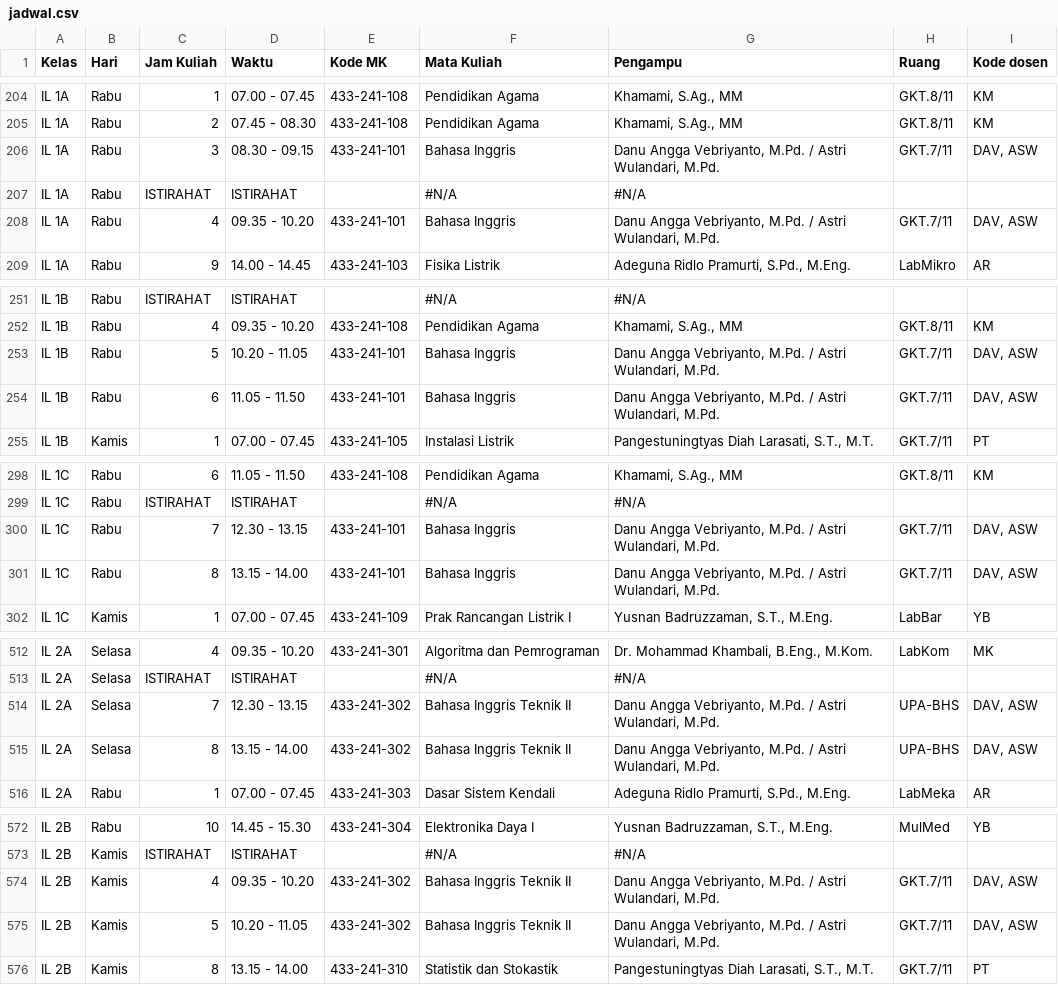
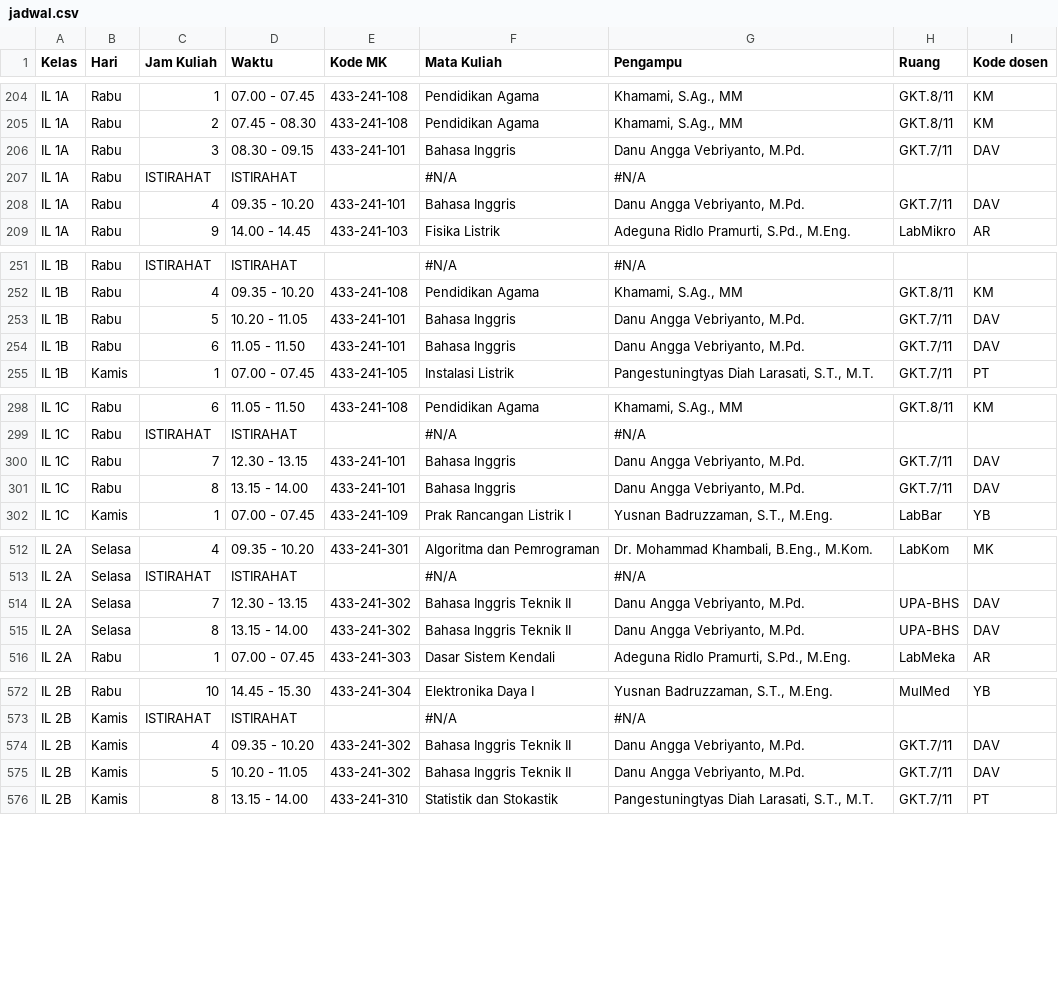
Before and after one commit to erikokaruniawan/repo, a CSV file: jadwal.csv, drawn as a sheet; only a part is shown, gaps mark what is left out; the diff covers the shown part only.

Commit message:
Update jadwal.csv

```diff
--- a/jadwal.csv
+++ b/jadwal.csv
@@ -205,5 +205,5 @@ IL 1A,Rabu,1,07.00 - 07.45,433-241-108,Pendidikan Agama,"Khamami, S.Ag., MM",GKT
 IL 1A,Rabu,2,07.45 - 08.30,433-241-108,Pendidikan Agama,"Khamami, S.Ag., MM",GKT.8/11,KM
-IL 1A,Rabu,3,08.30 - 09.15,433-241-101,Bahasa Inggris,"Danu Angga Vebriyanto, M.Pd. / Astri Wulandari, M.Pd.",GKT.7/11,"DAV, ASW"
+IL 1A,Rabu,3,08.30 - 09.15,433-241-101,Bahasa Inggris,"Danu Angga Vebriyanto, M.Pd.",GKT.7/11,"DAV"
 IL 1A,Rabu,ISTIRAHAT,ISTIRAHAT,,#N/A,"#N/A",,
-IL 1A,Rabu,4,09.35 - 10.20,433-241-101,Bahasa Inggris,"Danu Angga Vebriyanto, M.Pd. / Astri Wulandari, M.Pd.",GKT.7/11,"DAV, ASW"
+IL 1A,Rabu,4,09.35 - 10.20,433-241-101,Bahasa Inggris,"Danu Angga Vebriyanto, M.Pd.",GKT.7/11,"DAV"
 IL 1A,Rabu,9,14.00 - 14.45,433-241-103,Fisika Listrik,"Adeguna Ridlo Pramurti, S.Pd., M.Eng.",LabMikro,AR
@@ -252,4 +252,4 @@ IL 1B,Rabu,ISTIRAHAT,ISTIRAHAT,,#N/A,"#N/A",,
 IL 1B,Rabu,4,09.35 - 10.20,433-241-108,Pendidikan Agama,"Khamami, S.Ag., MM",GKT.8/11,"KM"
-IL 1B,Rabu,5,10.20 - 11.05,433-241-101,Bahasa Inggris,"Danu Angga Vebriyanto, M.Pd. / Astri Wulandari, M.Pd.",GKT.7/11,"DAV, ASW"
-IL 1B,Rabu,6,11.05 - 11.50,433-241-101,Bahasa Inggris,"Danu Angga Vebriyanto, M.Pd. / Astri Wulandari, M.Pd.",GKT.7/11,"DAV, ASW"
+IL 1B,Rabu,5,10.20 - 11.05,433-241-101,Bahasa Inggris,"Danu Angga Vebriyanto, M.Pd.",GKT.7/11,"DAV"
+IL 1B,Rabu,6,11.05 - 11.50,433-241-101,Bahasa Inggris,"Danu Angga Vebriyanto, M.Pd.",GKT.7/11,"DAV"
 IL 1B,Kamis,1,07.00 - 07.45,433-241-105,Instalasi Listrik,"Pangestuningtyas Diah Larasati, S.T., M.T.",GKT.7/11,PT
@@ -299,4 +299,4 @@ IL 1C,Rabu,6,11.05 - 11.50,433-241-108,Pendidikan Agama,"Khamami, S.Ag., MM",GKT
 IL 1C,Rabu,ISTIRAHAT,ISTIRAHAT,,#N/A,"#N/A",,
-IL 1C,Rabu,7,12.30 - 13.15,433-241-101,Bahasa Inggris,"Danu Angga Vebriyanto, M.Pd. / Astri Wulandari, M.Pd.",GKT.7/11,"DAV, ASW"
-IL 1C,Rabu,8,13.15 - 14.00,433-241-101,Bahasa Inggris,"Danu Angga Vebriyanto, M.Pd. / Astri Wulandari, M.Pd.",GKT.7/11,"DAV, ASW"
+IL 1C,Rabu,7,12.30 - 13.15,433-241-101,Bahasa Inggris,"Danu Angga Vebriyanto, M.Pd.",GKT.7/11,"DAV"
+IL 1C,Rabu,8,13.15 - 14.00,433-241-101,Bahasa Inggris,"Danu Angga Vebriyanto, M.Pd.",GKT.7/11,"DAV"
 IL 1C,Kamis,1,07.00 - 07.45,433-241-109,Prak Rancangan Listrik I,"Yusnan Badruzzaman, S.T., M.Eng.",LabBar,YB
@@ -513,4 +513,4 @@ IL 2A,Selasa,4,09.35 - 10.20,433-241-301,Algoritma dan Pemrograman,"Dr. Mohammad
 IL 2A,Selasa,ISTIRAHAT,ISTIRAHAT,,#N/A,"#N/A",,
-IL 2A,Selasa,7,12.30 - 13.15,433-241-302,Bahasa Inggris Teknik II,"Danu Angga Vebriyanto, M.Pd. / Astri Wulandari, M.Pd.",UPA-BHS,"DAV, ASW"
-IL 2A,Selasa,8,13.15 - 14.00,433-241-302,Bahasa Inggris Teknik II,"Danu Angga Vebriyanto, M.Pd. / Astri Wulandari, M.Pd.",UPA-BHS,"DAV, ASW"
+IL 2A,Selasa,7,12.30 - 13.15,433-241-302,Bahasa Inggris Teknik II,"Danu Angga Vebriyanto, M.Pd.",UPA-BHS,"DAV"
+IL 2A,Selasa,8,13.15 - 14.00,433-241-302,Bahasa Inggris Teknik II,"Danu Angga Vebriyanto, M.Pd.",UPA-BHS,"DAV"
 IL 2A,Rabu,1,07.00 - 07.45,433-241-303,Dasar Sistem Kendali,"Adeguna Ridlo Pramurti, S.Pd., M.Eng.",LabMeka,"AR"
@@ -573,4 +573,4 @@ IL 2B,Rabu,10,14.45 - 15.30,433-241-304,Elektronika Daya I,"Yusnan Badruzzaman,
 IL 2B,Kamis,ISTIRAHAT,ISTIRAHAT,,#N/A,"#N/A",,
-IL 2B,Kamis,4,09.35 - 10.20,433-241-302,Bahasa Inggris Teknik II,"Danu Angga Vebriyanto, M.Pd. / Astri Wulandari, M.Pd.",GKT.7/11,"DAV, ASW"
-IL 2B,Kamis,5,10.20 - 11.05,433-241-302,Bahasa Inggris Teknik II,"Danu Angga Vebriyanto, M.Pd. / Astri Wulandari, M.Pd.",GKT.7/11,"DAV, ASW"
+IL 2B,Kamis,4,09.35 - 10.20,433-241-302,Bahasa Inggris Teknik II,"Danu Angga Vebriyanto, M.Pd.",GKT.7/11,"DAV"
+IL 2B,Kamis,5,10.20 - 11.05,433-241-302,Bahasa Inggris Teknik II,"Danu Angga Vebriyanto, M.Pd.",GKT.7/11,"DAV"
 IL 2B,Kamis,8,13.15 - 14.00,433-241-310,Statistik dan Stokastik,"Pangestuningtyas Diah Larasati, S.T., M.T.",GKT.7/11,PT
```
Also changed, not shown: 1 added row and 4 edited cells elsewhere in this file.
